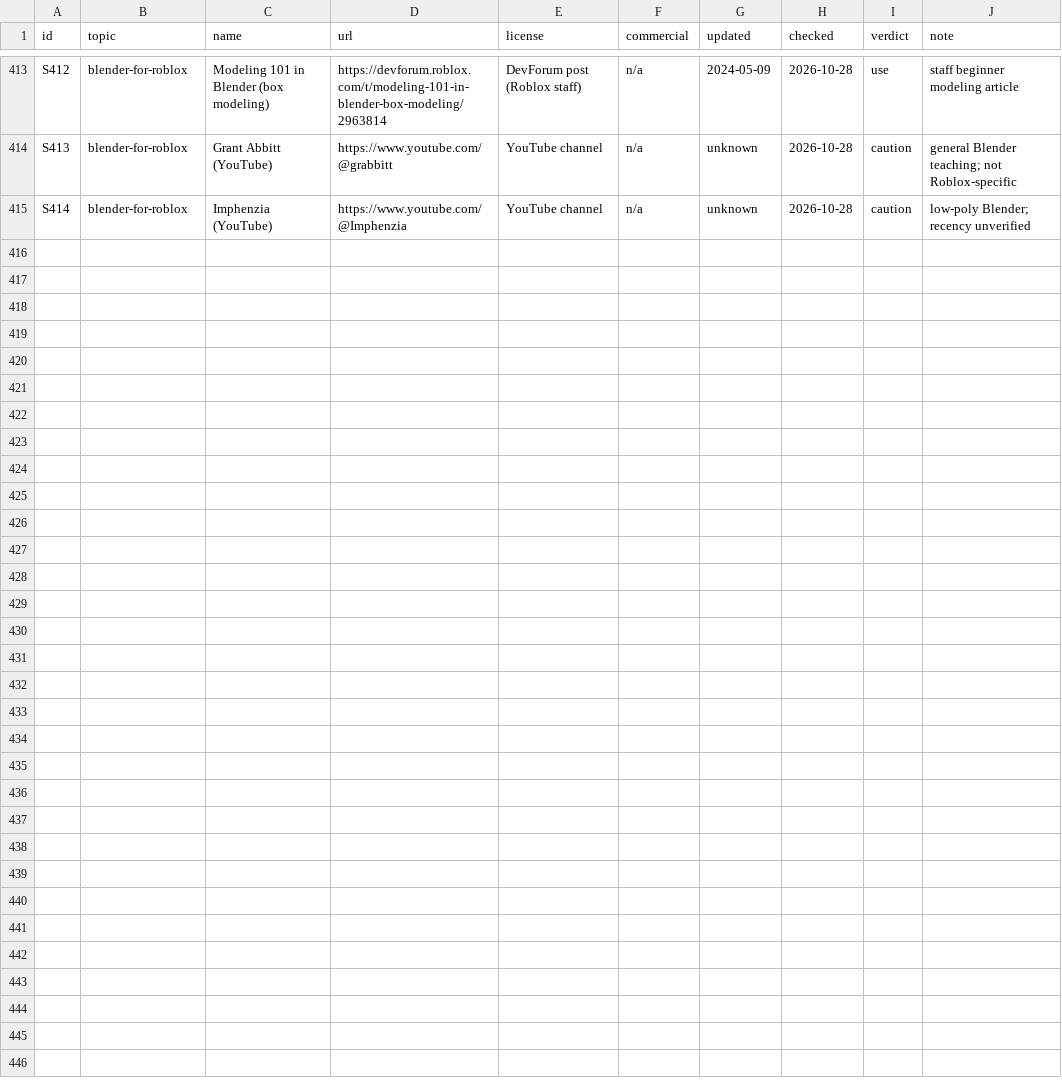
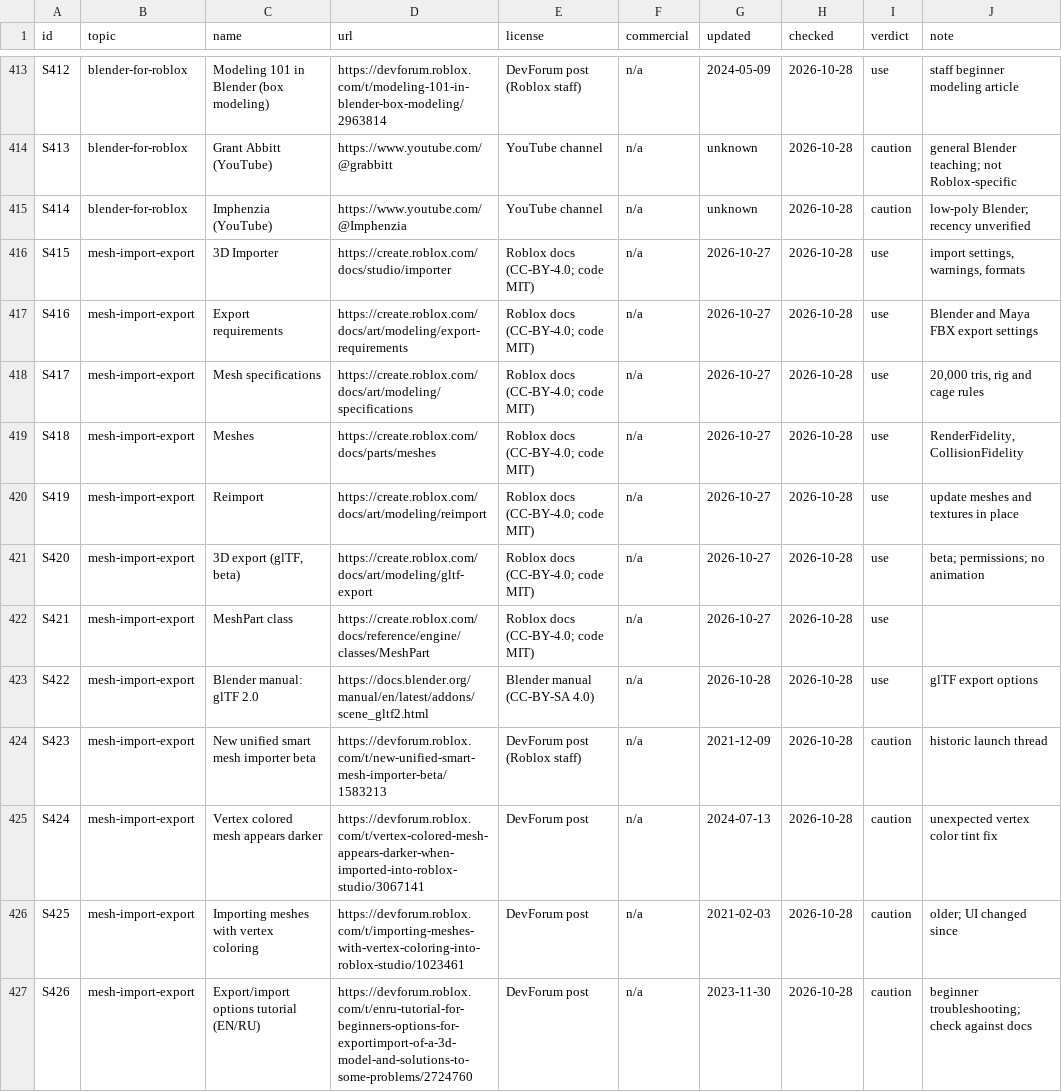
Before and after one commit to zbelm/Roblox-ui, a CSV file: roblox-resources/sources/sources.csv, drawn as a sheet; only a part is shown, gaps mark what is left out.

```diff
--- a/roblox-resources/sources/sources.csv
+++ b/roblox-resources/sources/sources.csv
@@ -415 +415,13 @@ S413,blender-for-roblox,Grant Abbitt (YouTube),https://www.youtube.com/@grabbitt
 S414,blender-for-roblox,Imphenzia (YouTube),https://www.youtube.com/@Imphenzia,YouTube channel,n/a,unknown,2026-10-28,caution,low-poly Blender; recency unverified
+S415,mesh-import-export,3D Importer,https://create.roblox.com/docs/studio/importer,Roblox docs (CC-BY-4.0; code MIT),n/a,2026-10-27,2026-10-28,use,"import settings, warnings, formats"
+S416,mesh-import-export,Export requirements,https://create.roblox.com/docs/art/modeling/export-requirements,Roblox docs (CC-BY-4.0; code MIT),n/a,2026-10-27,2026-10-28,use,Blender and Maya FBX export settings
+S417,mesh-import-export,Mesh specifications,https://create.roblox.com/docs/art/modeling/specifications,Roblox docs (CC-BY-4.0; code MIT),n/a,2026-10-27,2026-10-28,use,"20,000 tris, rig and cage rules"
+S418,mesh-import-export,Meshes,https://create.roblox.com/docs/parts/meshes,Roblox docs (CC-BY-4.0; code MIT),n/a,2026-10-27,2026-10-28,use,"RenderFidelity, CollisionFidelity"
+S419,mesh-import-export,Reimport,https://create.roblox.com/docs/art/modeling/reimport,Roblox docs (CC-BY-4.0; code MIT),n/a,2026-10-27,2026-10-28,use,update meshes and textures in place
+S420,mesh-import-export,"3D export (glTF, beta)",https://create.roblox.com/docs/art/modeling/gltf-export,Roblox docs (CC-BY-4.0; code MIT),n/a,2026-10-27,2026-10-28,use,beta; permissions; no animation
+S421,mesh-import-export,MeshPart class,https://create.roblox.com/docs/reference/engine/classes/MeshPart,Roblox docs (CC-BY-4.0; code MIT),n/a,2026-10-27,2026-10-28,use,
+S422,mesh-import-export,Blender manual: glTF 2.0,https://docs.blender.org/manual/en/latest/addons/scene_gltf2.html,Blender manual (CC-BY-SA 4.0),n/a,2026-10-28,2026-10-28,use,glTF export options
+S423,mesh-import-export,New unified smart mesh importer beta,https://devforum.roblox.com/t/new-unified-smart-mesh-importer-beta/1583213,DevForum post (Roblox staff),n/a,2021-12-09,2026-10-28,caution,historic launch thread
+S424,mesh-import-export,Vertex colored mesh appears darker,https://devforum.roblox.com/t/vertex-colored-mesh-appears-darker-when-imported-into-roblox-studio/3067141,DevForum post,n/a,2024-07-13,2026-10-28,caution,unexpected vertex color tint fix
+S425,mesh-import-export,Importing meshes with vertex coloring,https://devforum.roblox.com/t/importing-meshes-with-vertex-coloring-into-roblox-studio/1023461,DevForum post,n/a,2021-02-03,2026-10-28,caution,older; UI changed since
+S426,mesh-import-export,Export/import options tutorial (EN/RU),https://devforum.roblox.com/t/enru-tutorial-for-beginners-options-for-exportimport-of-a-3d-model-and-solutions-to-some-problems/2724760,DevForum post,n/a,2023-11-30,2026-10-28,caution,beginner troubleshooting; check against docs
```
Also changed, not shown: 3 other files.
